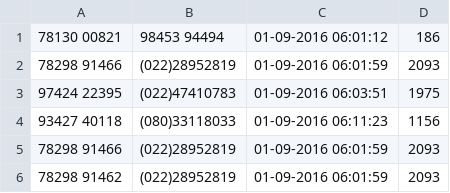
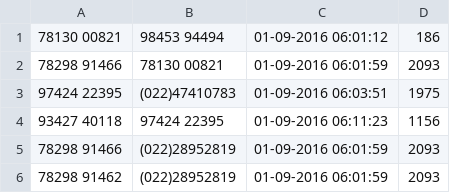
Before and after one commit to AdrienVL/Unscramble, a CSV file: testingCalls.csv, drawn as a sheet.

```diff
--- a/testingCalls.csv
+++ b/testingCalls.csv
@@ -1,5 +1,5 @@
 78130 00821,98453 94494,01-09-2016 06:01:12,186
-78298 91466,(022)28952819,01-09-2016 06:01:59,2093
+78298 91466,78130 00821,01-09-2016 06:01:59,2093
 97424 22395,(022)47410783,01-09-2016 06:03:51,1975
-93427 40118,(080)33118033,01-09-2016 06:11:23,1156
+93427 40118,97424 22395,01-09-2016 06:11:23,1156
 78298 91466,(022)28952819,01-09-2016 06:01:59,2093
```
Also changed, not shown: 3 other files.
